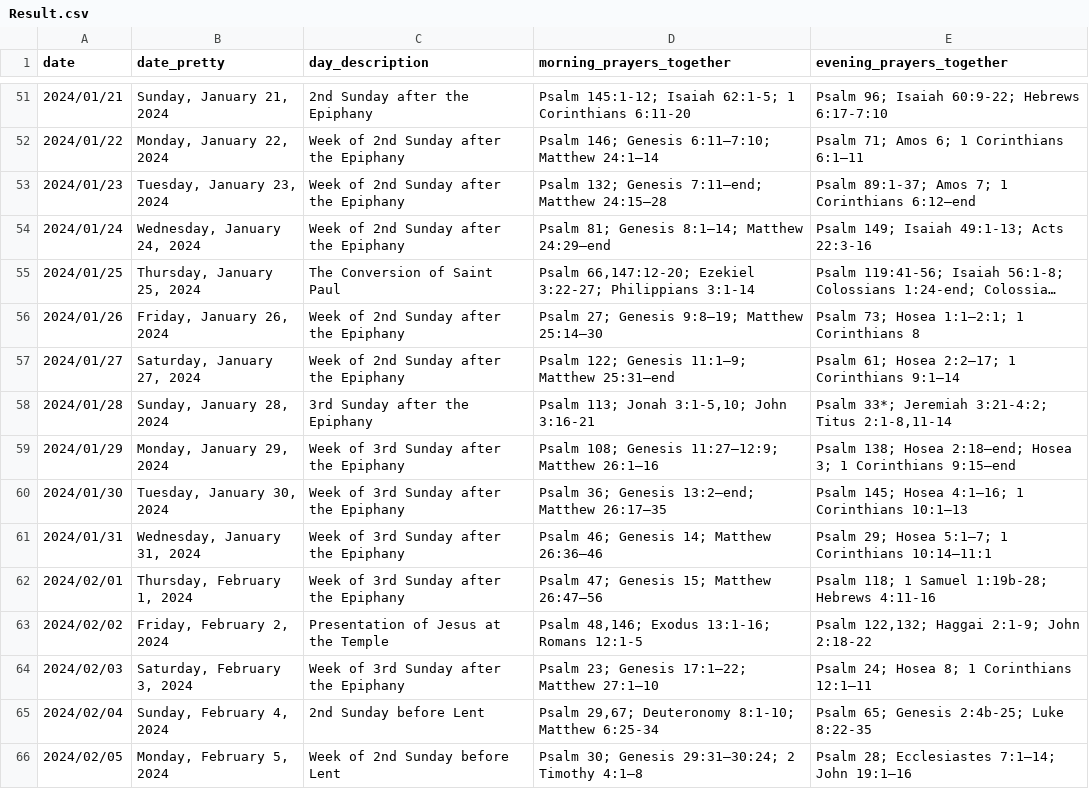
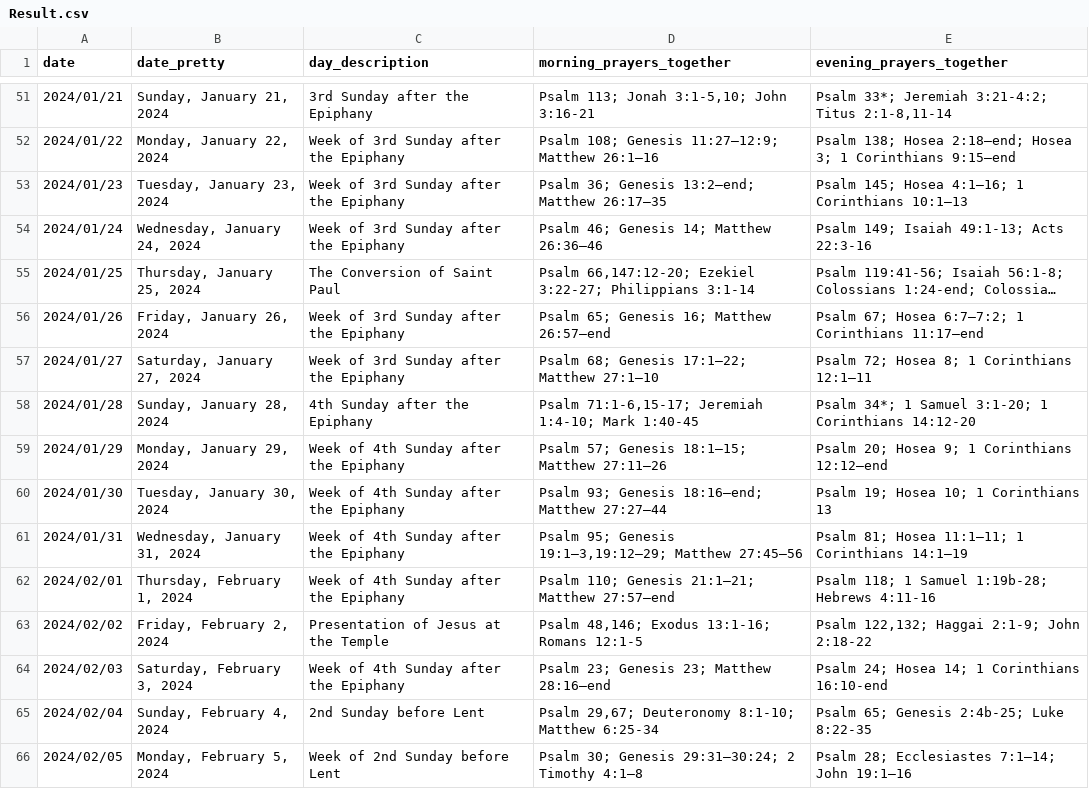
Before and after one commit to isabel-anastasiadis/lectionary, a CSV file: ReadingsBuilder/ReadingsBuilder/Data/Result/Result.csv, drawn as a sheet; only a part is shown, gaps mark what is left out; long unchanged cells end in …; the diff covers the shown part only; the diff names each change by its address in the sheet, - before the commit and + after, or states it on an @@ line.

Commit message:
fix: fixed 2024 after epiphany rules because it is ok if the sat before falls on the 6th

```diff
--- a/ReadingsBuilder/ReadingsBuilder/Data/Result/Result.csv
+++ b/ReadingsBuilder/ReadingsBuilder/Data/Result/Result.csv
-C51 (day_description): 2nd Sunday after the Epiphany
+C51 (day_description): 3rd Sunday after the Epiphany
-D51 (morning_prayers_together): Psalm 145:1-12; Isaiah 62:1-5; 1 Corinthians 6:11-20
+D51 (morning_prayers_together): Psalm 113; Jonah 3:1-5,10; John 3:16-21
-E51 (evening_prayers_together): Psalm 96; Isaiah 60:9-22; Hebrews 6:17-7:10
+E51 (evening_prayers_together): Psalm 33*; Jeremiah 3:21-4:2; Titus 2:1-8,11-14
-C52:C54 (day_description): Week of 2nd Sunday after the Epiphany
+C52:C54 (day_description): Week of 3rd Sunday after the Epiphany
-D52 (morning_prayers_together): Psalm 146; Genesis 6:11–7:10; Matthew 24:1–14
+D52 (morning_prayers_together): Psalm 108; Genesis 11:27–12:9; Matthew 26:1–16
-E52 (evening_prayers_together): Psalm 71; Amos 6; 1 Corinthians 6:1–11
+E52 (evening_prayers_together): Psalm 138; Hosea 2:18–end; Hosea 3; 1 Corinthians 9:15–end
-D53 (morning_prayers_together): Psalm 132; Genesis 7:11–end; Matthew 24:15–28
+D53 (morning_prayers_together): Psalm 36; Genesis 13:2–end; Matthew 26:17–35
-E53 (evening_prayers_together): Psalm 89:1-37; Amos 7; 1 Corinthians 6:12–end
+E53 (evening_prayers_together): Psalm 145; Hosea 4:1–16; 1 Corinthians 10:1–13
-D54 (morning_prayers_together): Psalm 81; Genesis 8:1–14; Matthew 24:29–end
+D54 (morning_prayers_together): Psalm 46; Genesis 14; Matthew 26:36–46
-C56:C57 (day_description): Week of 2nd Sunday after the Epiphany
+C56:C57 (day_description): Week of 3rd Sunday after the Epiphany
-D56 (morning_prayers_together): Psalm 27; Genesis 9:8–19; Matthew 25:14–30
+D56 (morning_prayers_together): Psalm 65; Genesis 16; Matthew 26:57–end
-E56 (evening_prayers_together): Psalm 73; Hosea 1:1–2:1; 1 Corinthians 8
+E56 (evening_prayers_together): Psalm 67; Hosea 6:7–7:2; 1 Corinthians 11:17–end
-D57 (morning_prayers_together): Psalm 122; Genesis 11:1–9; Matthew 25:31–end
+D57 (morning_prayers_together): Psalm 68; Genesis 17:1–22; Matthew 27:1–10
-E57 (evening_prayers_together): Psalm 61; Hosea 2:2–17; 1 Corinthians 9:1–14
+E57 (evening_prayers_together): Psalm 72; Hosea 8; 1 Corinthians 12:1–11
-C58 (day_description): 3rd Sunday after the Epiphany
+C58 (day_description): 4th Sunday after the Epiphany
-D58 (morning_prayers_together): Psalm 113; Jonah 3:1-5,10; John 3:16-21
+D58 (morning_prayers_together): Psalm 71:1-6,15-17; Jeremiah 1:4-10; Mark 1:40-45
-E58 (evening_prayers_together): Psalm 33*; Jeremiah 3:21-4:2; Titus 2:1-8,11-14
+E58 (evening_prayers_together): Psalm 34*; 1 Samuel 3:1-20; 1 Corinthians 14:12-20
-C59:C62 (day_description): Week of 3rd Sunday after the Epiphany
+C59:C62 (day_description): Week of 4th Sunday after the Epiphany
-D59 (morning_prayers_together): Psalm 108; Genesis 11:27–12:9; Matthew 26:1–16
+D59 (morning_prayers_together): Psalm 57; Genesis 18:1–15; Matthew 27:11–26
-E59 (evening_prayers_together): Psalm 138; Hosea 2:18–end; Hosea 3; 1 Corinthians 9:15–end
+E59 (evening_prayers_together): Psalm 20; Hosea 9; 1 Corinthians 12:12–end
-D60 (morning_prayers_together): Psalm 36; Genesis 13:2–end; Matthew 26:17–35
+D60 (morning_prayers_together): Psalm 93; Genesis 18:16–end; Matthew 27:27–44
-E60 (evening_prayers_together): Psalm 145; Hosea 4:1–16; 1 Corinthians 10:1–13
+E60 (evening_prayers_together): Psalm 19; Hosea 10; 1 Corinthians 13
-D61 (morning_prayers_together): Psalm 46; Genesis 14; Matthew 26:36–46
+D61 (morning_prayers_together): Psalm 95; Genesis 19:1–3,19:12–29; Matthew 27:45–56
-E61 (evening_prayers_together): Psalm 29; Hosea 5:1–7; 1 Corinthians 10:14–11:1
+E61 (evening_prayers_together): Psalm 81; Hosea 11:1–11; 1 Corinthians 14:1–19
-D62 (morning_prayers_together): Psalm 47; Genesis 15; Matthew 26:47–56
+D62 (morning_prayers_together): Psalm 110; Genesis 21:1–21; Matthew 27:57–end
-C64 (day_description): Week of 3rd Sunday after the Epiphany
+C64 (day_description): Week of 4th Sunday after the Epiphany
-D64 (morning_prayers_together): Psalm 23; Genesis 17:1–22; Matthew 27:1–10
+D64 (morning_prayers_together): Psalm 23; Genesis 23; Matthew 28:16–end
-E64 (evening_prayers_together): Psalm 24; Hosea 8; 1 Corinthians 12:1–11
+E64 (evening_prayers_together): Psalm 24; Hosea 14; 1 Corinthians 16:10-end
```
Also changed, not shown: 42 edited cells elsewhere in this file, 2 other files.
